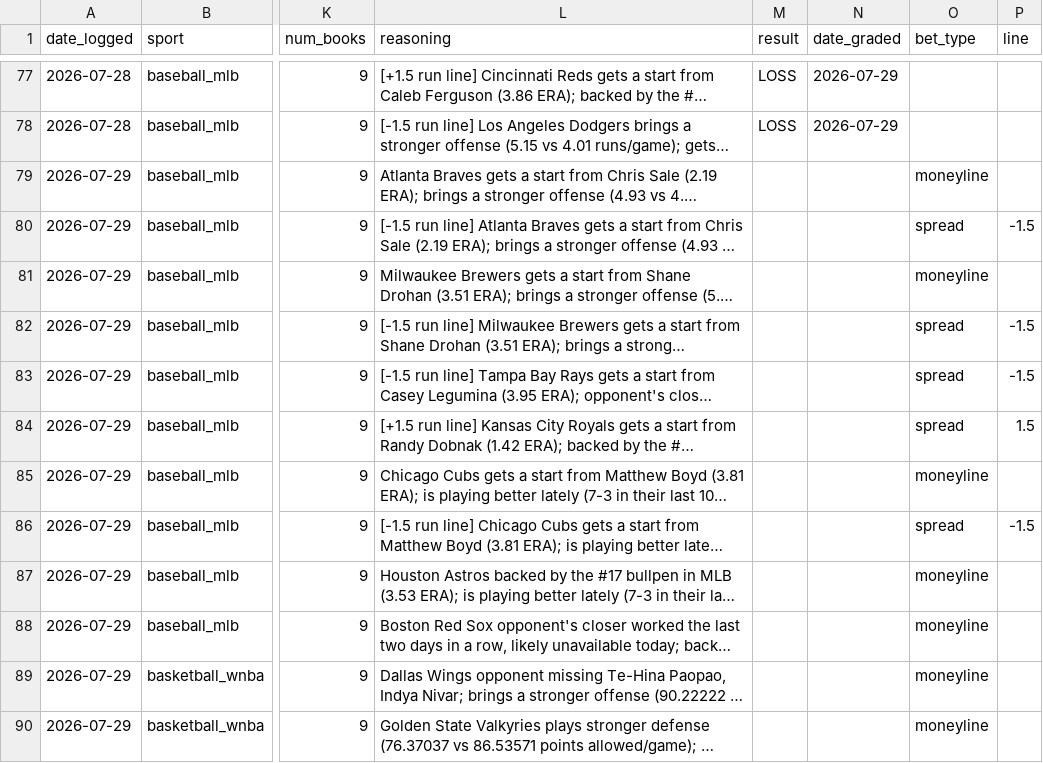
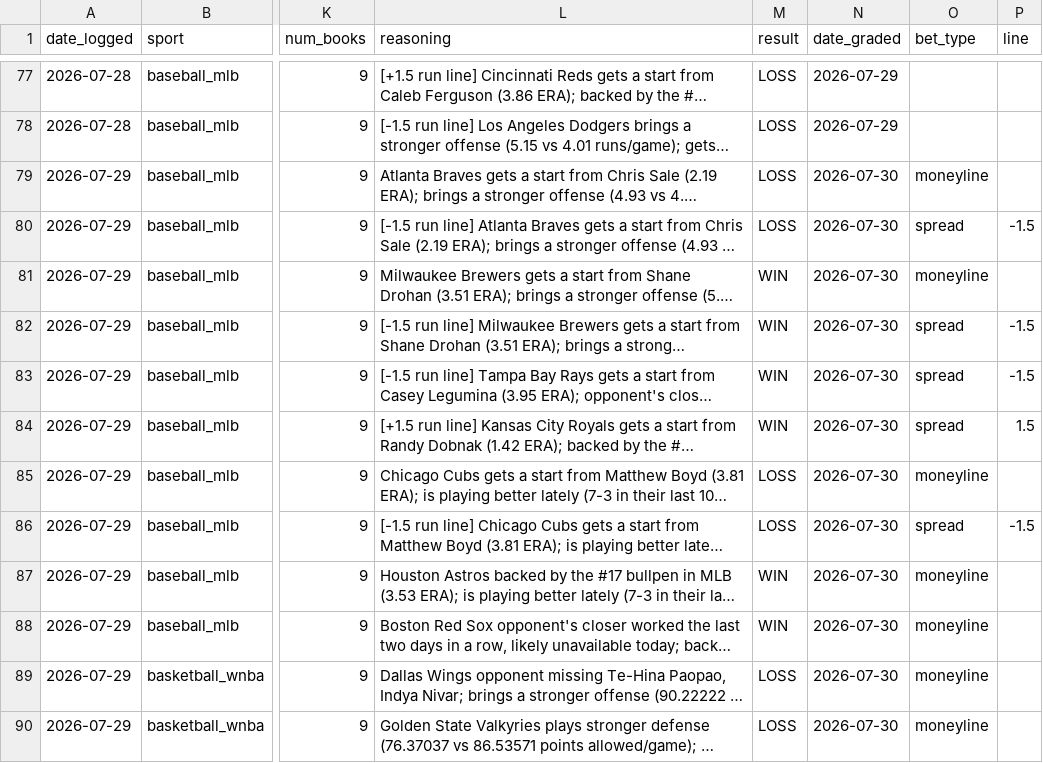
Before and after one commit to alev-12/betting-bot-showcase, a CSV file: picks_log.csv, drawn as a sheet; only a part is shown, gaps mark what is left out; long unchanged cells end in …; the diff names each change by its address in the sheet, - before the commit and + after, or states it on an @@ line.

```diff
--- a/picks_log.csv
+++ b/picks_log.csv
-M79:M80 (result): (empty)
+M79:M80 (result): LOSS
-N79:N90 (date_graded): (empty)
+N79:N90 (date_graded): 2026-07-30
-M81:M84 (result): (empty)
+M81:M84 (result): WIN
-M85:M86 (result): (empty)
+M85:M86 (result): LOSS
-M87:M88 (result): (empty)
+M87:M88 (result): WIN
-M89:M90 (result): (empty)
+M89:M90 (result): LOSS
```
